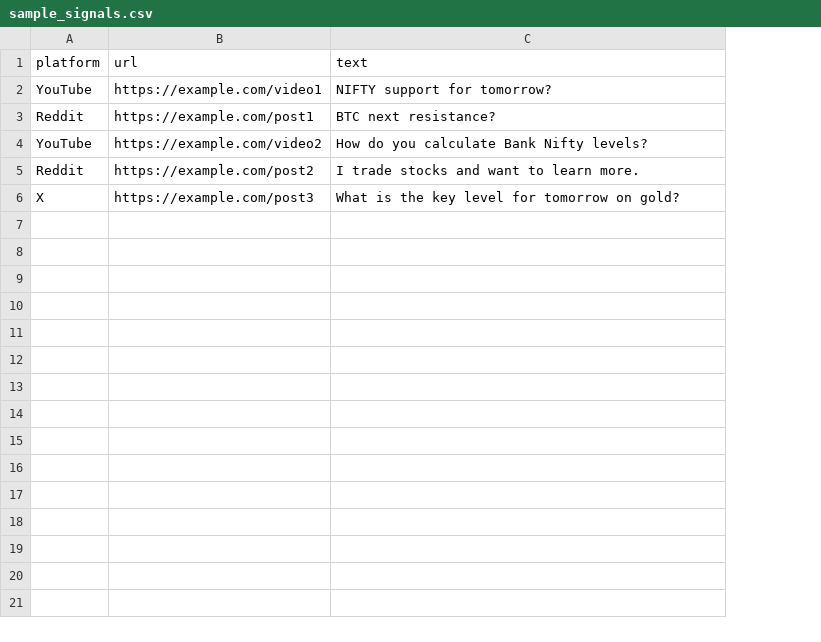
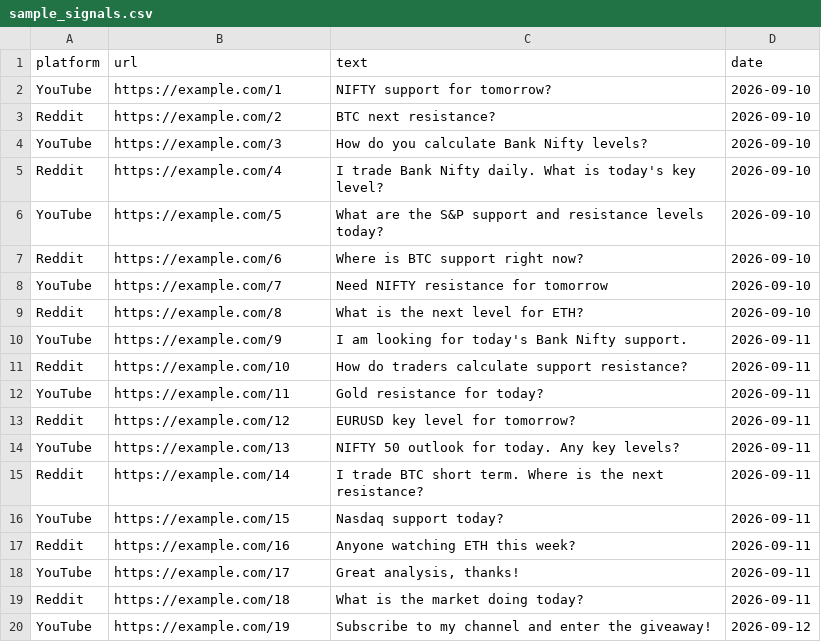
Before and after one commit to singirisurendra5/daily-levels-ai-acquisition, a CSV file: sample_signals.csv, drawn as a sheet; only a part is shown; removed rows and columns are numbered as before the commit, all else as after; the diff covers the shown part only; the diff names each change by its address in the sheet, - before the commit and + after, or states it on an @@ line.

```diff
--- a/sample_signals.csv
+++ b/sample_signals.csv
+column D (date), rows 2-4: all 2026-09-10; row 11: 2026-09-11
-B2 (url): https://example.com/video1
+B2 (url): https://example.com/1
-B3 (url): https://example.com/post1
+B3 (url): https://example.com/2
-B4 (url): https://example.com/video2
+B4 (url): https://example.com/3
+row 5: Reddit | https://example.com/4 | I trade Bank Nifty daily. What is today's key level? | 2026-09-10
+row 6: YouTube | https://example.com/5 | What are the S&P support and resistance levels today? | 2026-09-10
+row 7: Reddit | https://example.com/6 | Where is BTC support right now? | 2026-09-10
+row 8: YouTube | https://example.com/7 | Need NIFTY resistance for tomorrow | 2026-09-10
+row 9: Reddit | https://example.com/8 | What is the next level for ETH? | 2026-09-10
+row 10: YouTube | https://example.com/9 | I am looking for today's Bank Nifty support. | 2026-09-11
-B11 (url): https://example.com/post2
+B11 (url): https://example.com/10
-C11 (text): I trade stocks and want to learn more.
+C11 (text): How do traders calculate support resistance?
-row 6: X | https://example.com/post3 | What is the key level for tomorrow on gold?
+row 12: YouTube | https://example.com/11 | Gold resistance for today? | 2026-09-11
+row 13: Reddit | https://example.com/12 | EURUSD key level for tomorrow? | 2026-09-11
+row 14: YouTube | https://example.com/13 | NIFTY 50 outlook for today. Any key levels? | 2026-09-11
+row 15: Reddit | https://example.com/14 | I trade BTC short term. Where is the next resistance? | 2026-09-11
+row 16: YouTube | https://example.com/15 | Nasdaq support today? | 2026-09-11
+row 17: Reddit | https://example.com/16 | Anyone watching ETH this week? | 2026-09-11
+row 18: YouTube | https://example.com/17 | Great analysis, thanks! | 2026-09-11
+row 19: Reddit | https://example.com/18 | What is the market doing today? | 2026-09-11
+row 20: YouTube | https://example.com/19 | Subscribe to my channel and enter the giveaway! | 2026-09-12
```
Also changed, not shown: 11 added rows elsewhere in this file, 3 other files.
